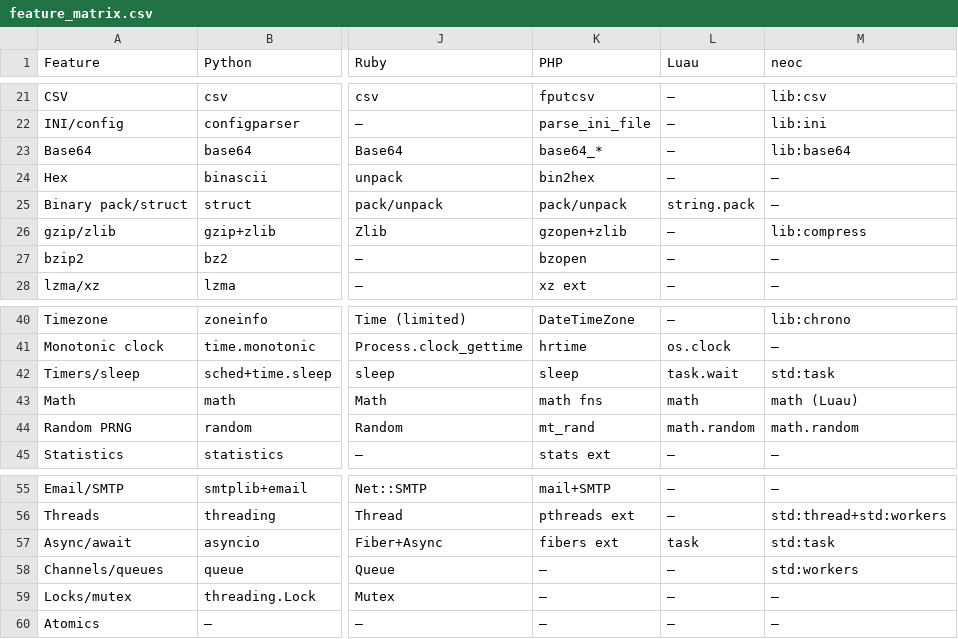
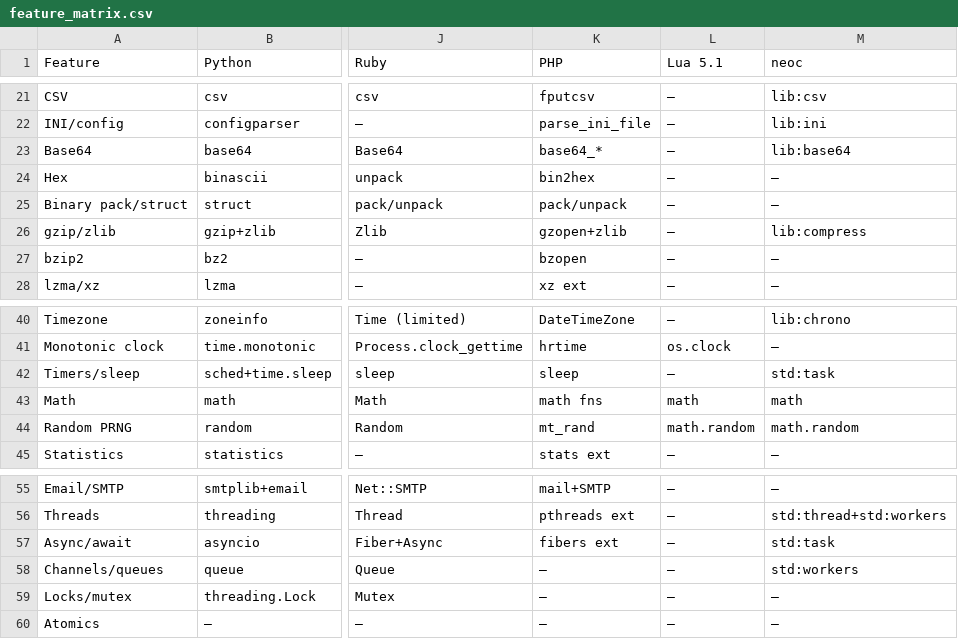
Before and after one commit to flying-dice/neoc, a CSV file: feature_matrix.csv, drawn as a sheet; only a part is shown, gaps mark what is left out; the diff names each change by its address in the sheet, - before the commit and + after, or states it on an @@ line.

```diff
--- a/feature_matrix.csv
+++ b/feature_matrix.csv
-L1: Luau
+L1: Lua 5.1
-L25 (Lua 5.1): string.pack
+L25 (Lua 5.1): —
-L42 (Lua 5.1): task.wait
+L42 (Lua 5.1): —
-M43 (neoc): math (Luau)
+M43 (neoc): math
-L57 (Lua 5.1): task
+L57 (Lua 5.1): —
```
Also changed, not shown: 8 other files.
